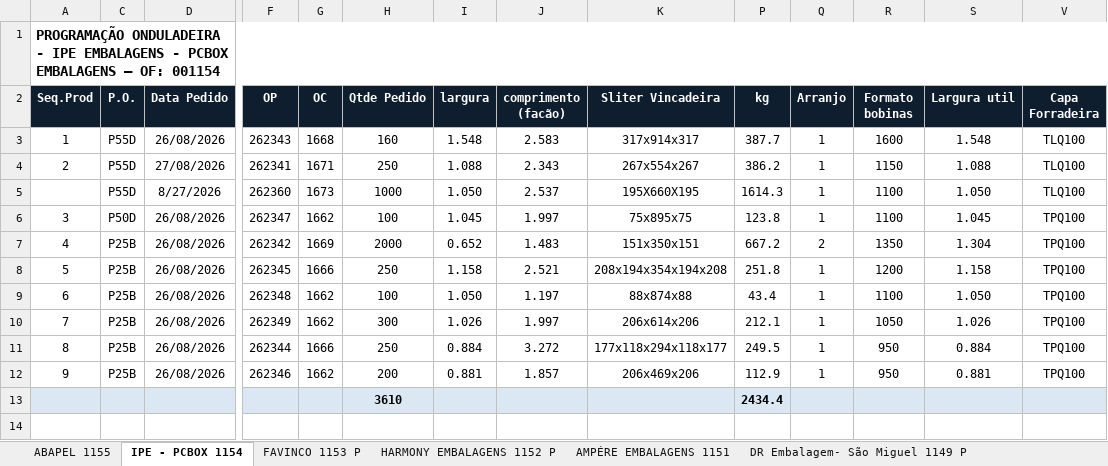
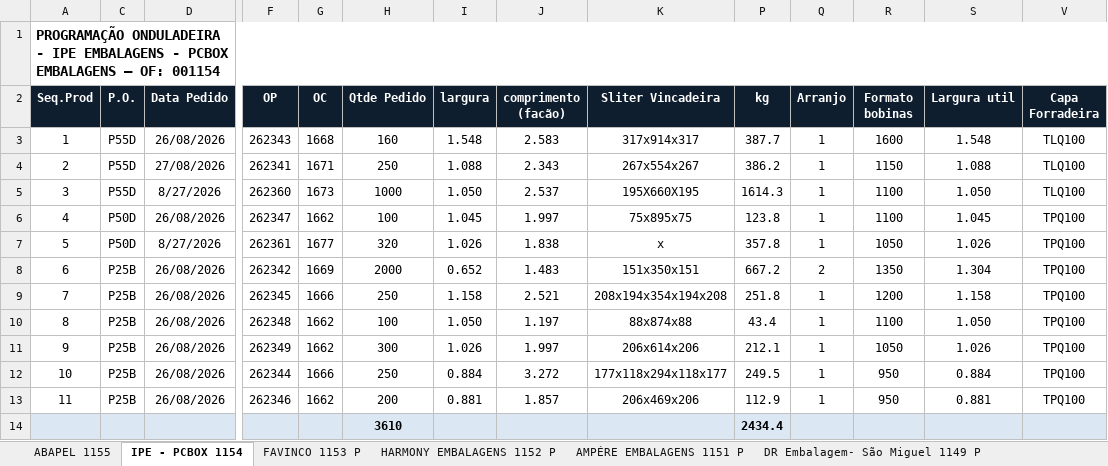
Before and after one commit to marcilianocamargo-stack/controle-producao-etiquetas, an Excel workbook: programacao-hoje.xlsx, sheet IPE - PCBOX 1154, drawn as a sheet; only a part is shown, gaps mark what is left out; values as stored, in another font and other column widths than the file's, no borders; rows hold the shown columns only; the diff names each change by its address in the sheet, - before the commit and + after, or states it on an @@ line.

Commit message:
Atualiza programacao-hoje.xlsx (28/08/2026 10:35)

```diff
--- a/programacao-hoje.xlsx (sheet IPE - PCBOX 1154)
+++ b/programacao-hoje.xlsx (sheet IPE - PCBOX 1154)
-sheet tab: AMPÉRE EMBALAGENS 1151
+sheet tab: AMPÉRE EMBALAGENS 1151 P
@@ column A (Seq.Prod) renumbered between rows 5 and 13 @@
+row 7: 5 | P50D | 8/27/2026 | 262361 | 1677 | 320 | 1.026 | 1.838 | x | 357.8 | 1 | 1050 | 1.026 | TPQ100
```
Also changed, not shown: sheet AMPÉRE EMBALAGENS 1151 P, hidden cells.
